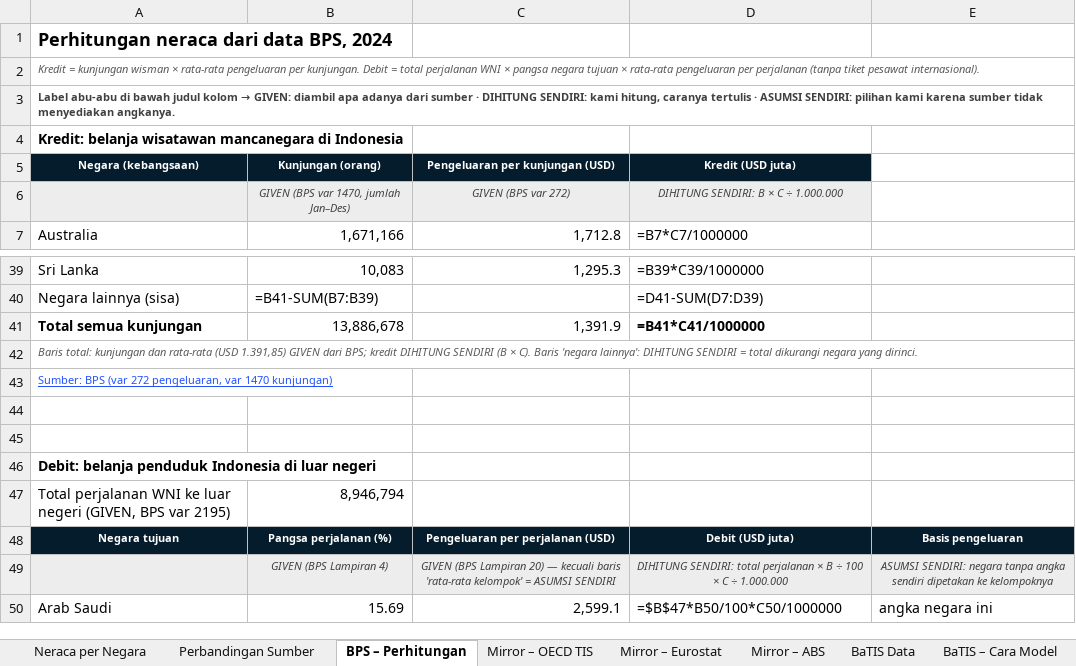
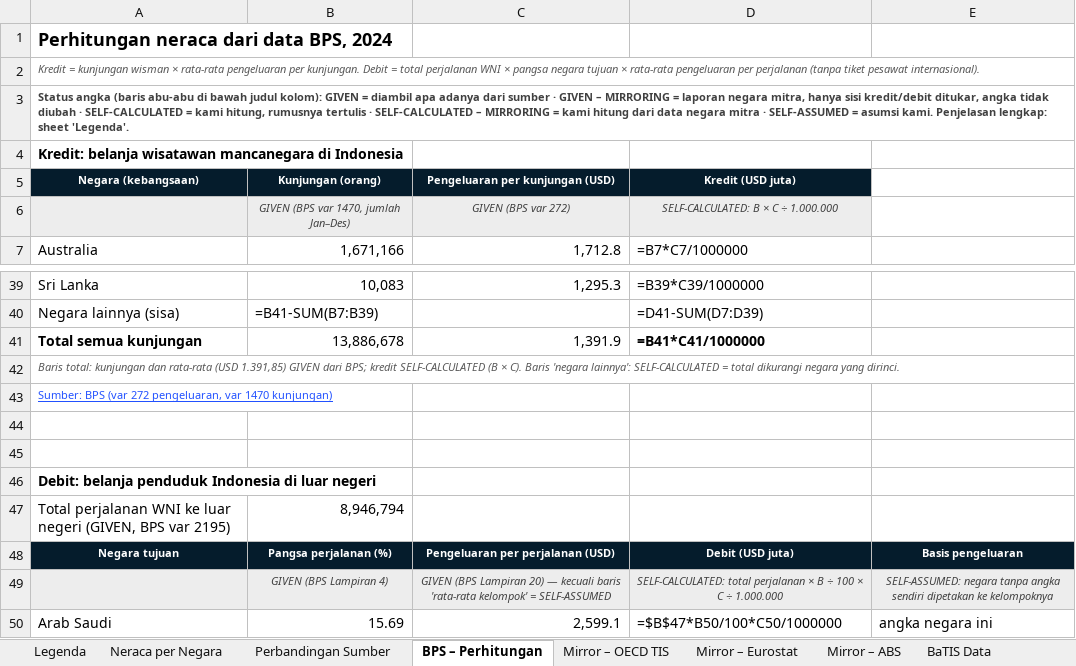
Before and after one commit to zanshit/Indonesia_Travel_Services_BOP, an Excel workbook: output/Neraca_Jasa_Perjalanan_Indonesia_per_Negara_v3.xlsx, sheet BPS – Perhitungan, drawn as a sheet; only a part is shown, gaps mark what is left out; values as stored, in another font and other column widths than the file's, no borders; formulas without a stored value are shown as written; the diff names each change by its address in the sheet, - before the commit and + after, or states it on an @@ line.

```diff
--- a/output/Neraca_Jasa_Perjalanan_Indonesia_per_Negara_v3.xlsx (sheet BPS – Perhitungan)
+++ b/output/Neraca_Jasa_Perjalanan_Indonesia_per_Negara_v3.xlsx (sheet BPS – Perhitungan)
+sheet tab: Legenda
@@ A3 (Negara (kebangsaan)): Label abu-abu di bawah judul kolom → GIVEN: diambil apa adanya dari sumber · DIHITUNG SENDIRI: kami hitung, caranya tertulis · ASUMSI SENDIRI: pilihan kami karena sumber tidak menyediakan angkanya. → Status angka (baris abu-abu di bawah judul kolom): GIVEN = diambil apa adanya dari sumber · GIVEN – MIRRORING = laporan negara mitra, hanya sisi kredit/debit ditukar, angka tidak diubah · SELF-CALCULATED = kami hitung, rumusnya tertulis · SELF-CALCULATED – MIRRORING = kami hitung dari data negara mitra · SELF-ASSUMED = asumsi kami. Penjelasan lengkap: sheet 'Legenda'. @@
-D6 (Kredit (USD juta)): DIHITUNG SENDIRI: B × C ÷ 1.000.000
+D6 (Kredit (USD juta)): SELF-CALCULATED: B × C ÷ 1.000.000
-A42 (Negara (kebangsaan)): …BPS; kredit DIHITUNG SENDIRI (B × C). Baris 'negara lainnya': DIHITUNG SENDIRI = total…
+A42 (Negara (kebangsaan)): …BPS; kredit SELF-CALCULATED (B × C). Baris 'negara lainnya': SELF-CALCULATED = total…
-C49 (Pengeluaran per kunjungan (USD)): …kelompok' = ASUMSI SENDIRI
+C49 (Pengeluaran per kunjungan (USD)): …kelompok' = SELF-ASSUMED
-D49 (Kredit (USD juta)): DIHITUNG SENDIRI: total perjalanan…
+D49 (Kredit (USD juta)): SELF-CALCULATED: total perjalanan…
-E49: ASUMSI SENDIRI: negara tanpa…
+E49: SELF-ASSUMED: negara tanpa…
```
Also changed, not shown: sheet BaTIS Data, sheet BaTIS – Cara Model, sheet Mirror – ABS, sheet Rekonsiliasi, sheet Perbandingan Sumber, sheet Mirror – Eurostat, 4 more sheets, charts or pictures, 1 other file.
